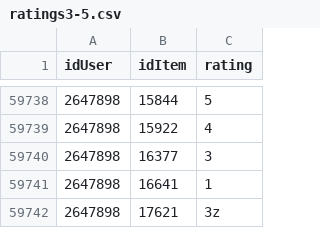
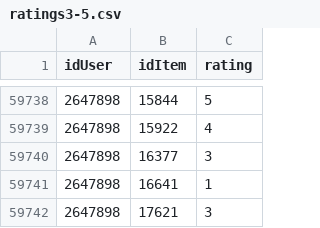
Before and after one commit to jmlb0003/ProyectoSistemas, a CSV file: src/recursos/csv/ratings3-5.csv, drawn as a sheet; only a part is shown, gaps mark what is left out.

```diff
--- a/src/recursos/csv/ratings3-5.csv
+++ b/src/recursos/csv/ratings3-5.csv
@@ -59741,2 +59741,2 @@ idUser,idItem,rating
 2647898,16641,1
-2647898,17621,3z
+2647898,17621,3
```
Also changed, not shown: src/recursos/csv/peliculas.csv, 5 other files.
